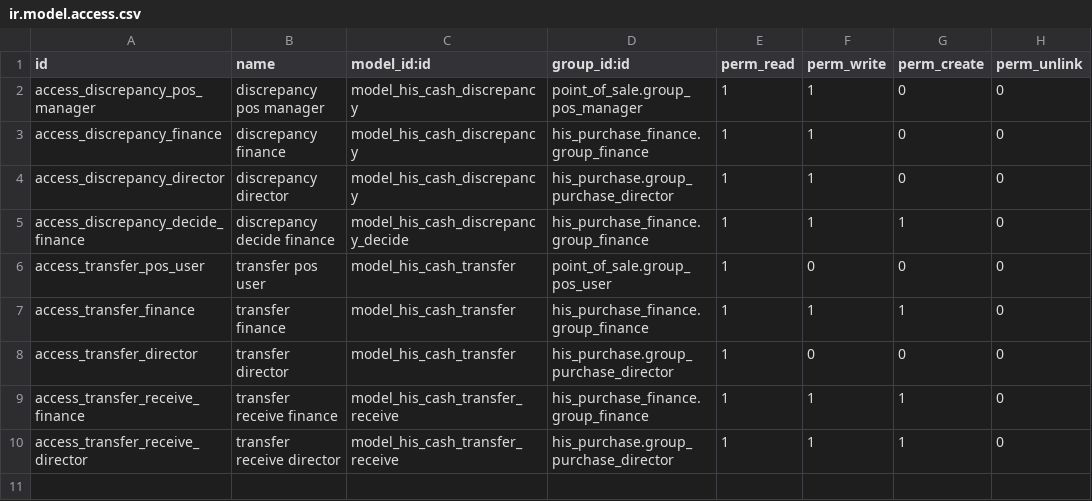
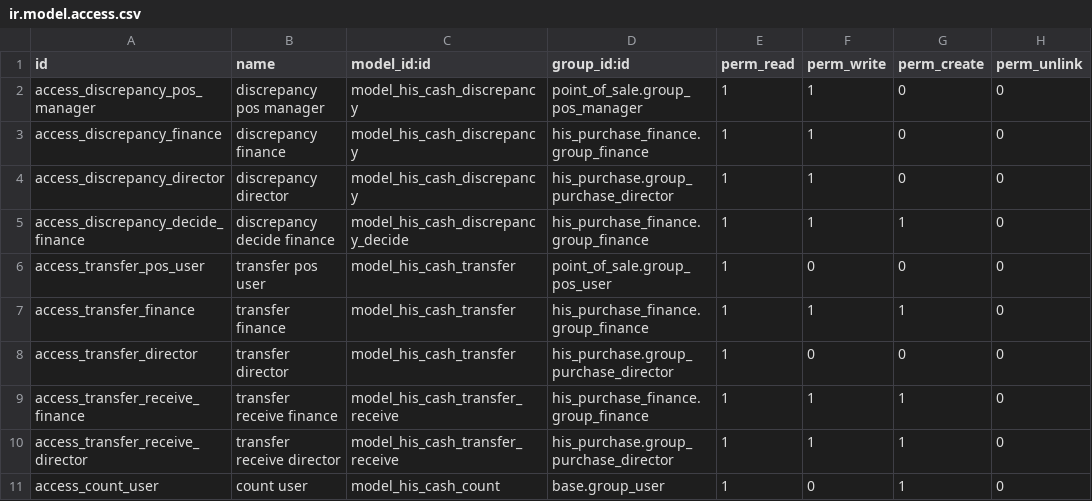
Before and after one commit to Endeavor17/his-odoo-addons, a CSV file: his_pos_finance/security/ir.model.access.csv, drawn as a sheet; the diff names each change by its address in the sheet, - before the commit and + after, or states it on an @@ line.

Commit message:
[ADD] his_pos_finance : comptage quotidien des caisses Finance et Direction

```diff
--- a/his_pos_finance/security/ir.model.access.csv
+++ b/his_pos_finance/security/ir.model.access.csv
+row 11: access_count_user | count user | model_his_cash_count | base.group_user | 1 | 0 | 1 | 0
```
Also changed, not shown: 9 other files.
